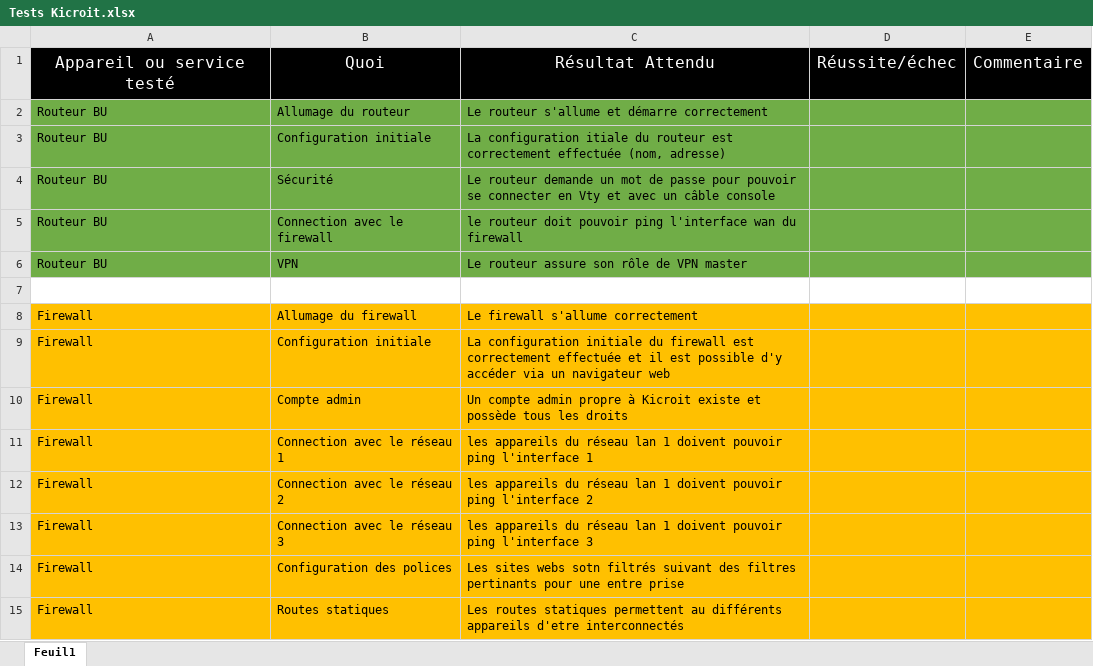
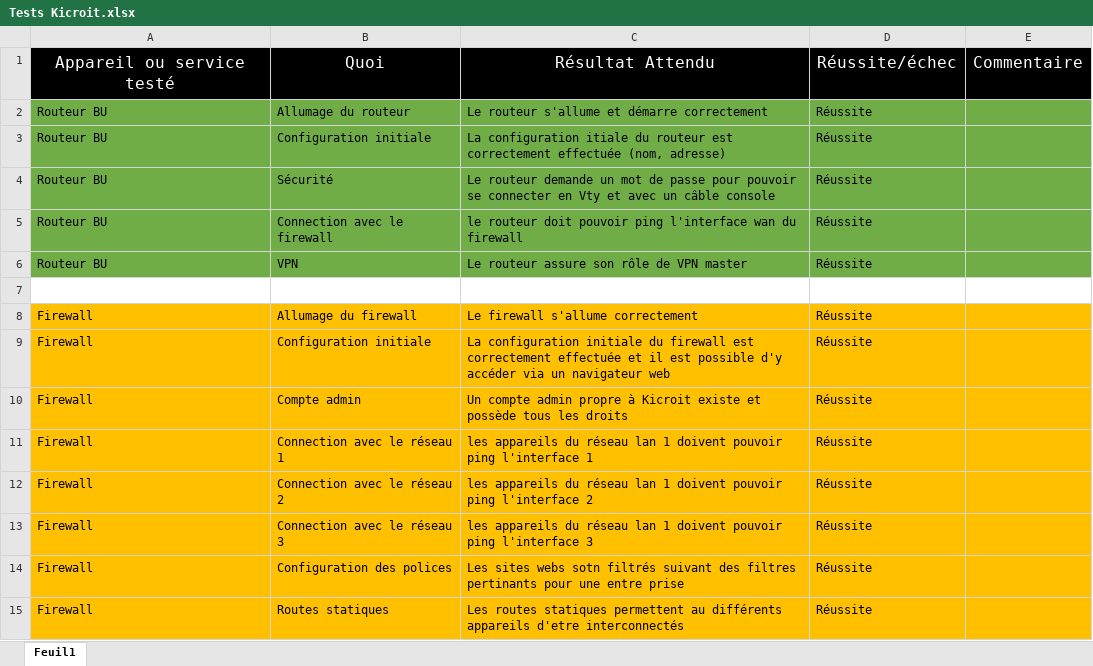
Before and after one commit to andreafont/TPI-Infrastrucutre-d-une-PME-avec-deux-sites-distants, an Excel workbook: Tests Kicroit.xlsx, sheet Feuil1, drawn as a sheet; only a part is shown; values as stored, in another font and other column widths than the file's, no borders; the diff covers the shown part only; the diff names each change by its address in the sheet, - before the commit and + after, or states it on an @@ line.

```diff
--- a/Tests Kicroit.xlsx (sheet Feuil1)
+++ b/Tests Kicroit.xlsx (sheet Feuil1)
-D2:D6: (empty)
+D2:D6: Réussite
-D8:D15: (empty)
+D8:D15: Réussite
```
Also changed, not shown: 2 removed rows and 72 edited cells elsewhere in this sheet, Journal de travail.xlsx, NTFS Kicroit.xlsx, 8 other files.
